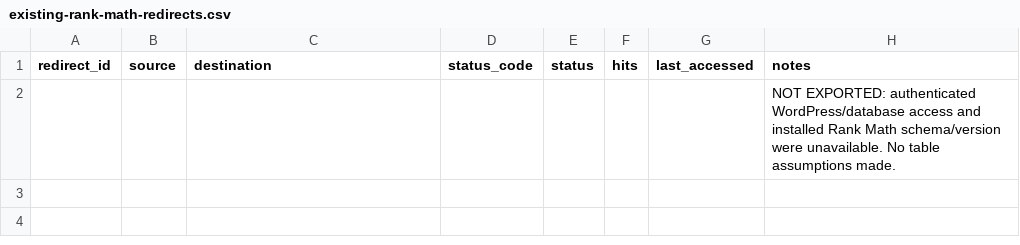
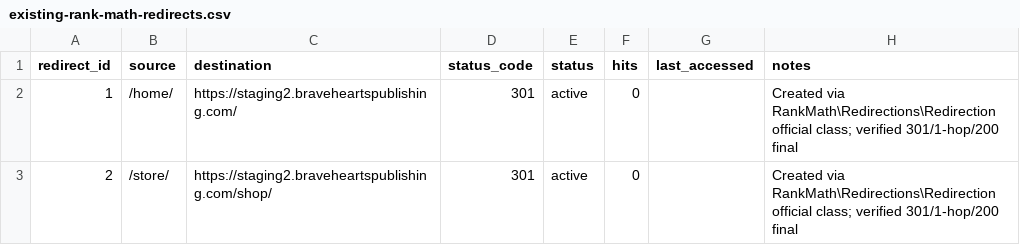
Before and after one commit to braveheartspublishing/brave-hearts-theme, a CSV file: reports/pre-launch-seo/existing-rank-math-redirects.csv, drawn as a sheet; removed rows and columns are numbered as before the commit, all else as after; the diff names each change by its address in the sheet, - before the commit and + after, or states it on an @@ line.

```diff
--- a/reports/pre-launch-seo/existing-rank-math-redirects.csv
+++ b/reports/pre-launch-seo/existing-rank-math-redirects.csv
-row 2:  |  |  |  |  |  |  | NOT EXPORTED: authenticated WordPress/database access and installed Rank Math schema/version were unavailable. No table assumptions made.
+row 2: 1 | /home/ | https://staging2.braveheartspublishing.com/ | 301 | active | 0 |  | Created via RankMath\Redirections\Redirection official class; verified 301/1-hop/200 final
+row 3: 2 | /store/ | https://staging2.braveheartspublishing.com/shop/ | 301 | active | 0 |  | Created via RankMath\Redirections\Redirection official class; verified 301/1-hop/200 final
```
Also changed, not shown: reports/pre-launch-seo/broken-download-remediation-final.csv, 2 other files.
